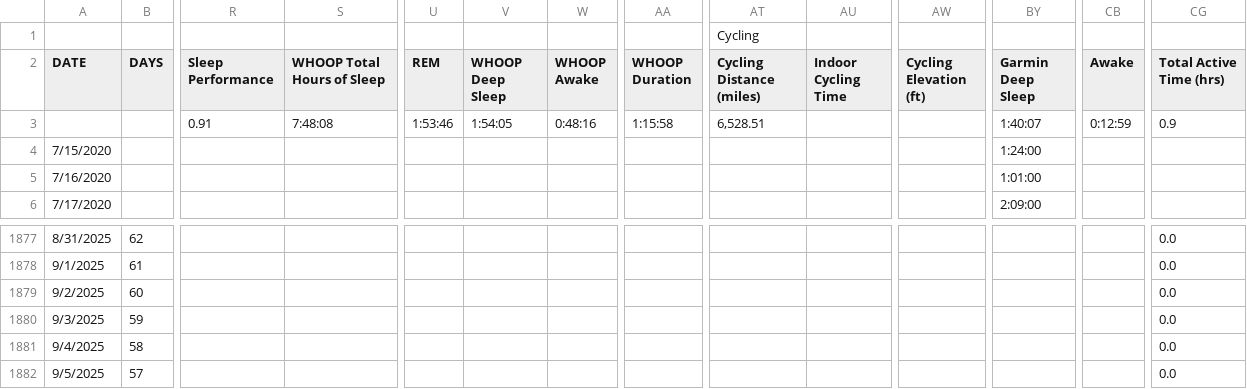
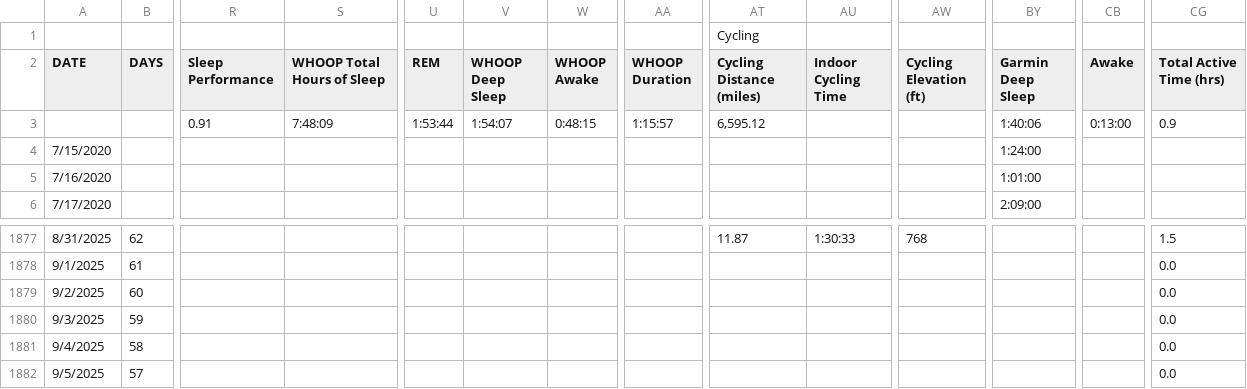
Before and after one commit to ptsouth97/traininglogWebserver, a CSV file: trainingLog.csv, drawn as a sheet; only a part is shown, gaps mark what is left out; the diff covers the shown part only; the diff names each change by its address in the sheet, - before the commit and + after, or states it on an @@ line.

```diff
--- a/trainingLog.csv
+++ b/trainingLog.csv
-S3 (WHOOP Total Hours of Sleep): 7:48:08
+S3 (WHOOP Total Hours of Sleep): 7:48:09
-U3 (REM): 1:53:46
+U3 (REM): 1:53:44
-V3 (WHOOP Deep Sleep): 1:54:05
+V3 (WHOOP Deep Sleep): 1:54:07
-W3 (WHOOP Awake): 0:48:16
+W3 (WHOOP Awake): 0:48:15
-AA3 (WHOOP Duration): 1:15:58
+AA3 (WHOOP Duration): 1:15:57
-AT3 (Cycling Distance (miles)): 6,528.51
+AT3 (Cycling Distance (miles)): 6,595.12
-BY3 (Garmin Deep Sleep): 1:40:07
+BY3 (Garmin Deep Sleep): 1:40:06
-CB3 (Awake): 0:12:59
+CB3 (Awake): 0:13:00
-AT1877 (Cycling Distance (miles)): (empty)
+AT1877 (Cycling Distance (miles)): 11.87
-AU1877 (Indoor Cycling Time): (empty)
+AU1877 (Indoor Cycling Time): 1:30:33
-AW1877 (Cycling Elevation (ft)): (empty)
+AW1877 (Cycling Elevation (ft)): 768
-CG1877 (Total Active Time (hrs)): 0.0
+CG1877 (Total Active Time (hrs)): 1.5
```
Also changed, not shown: 83 edited cells elsewhere in this file, 6 other files.
